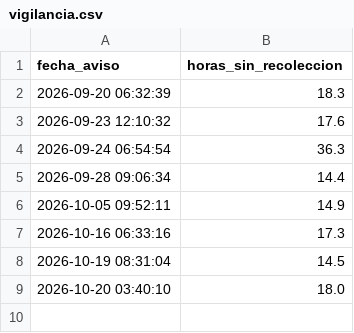
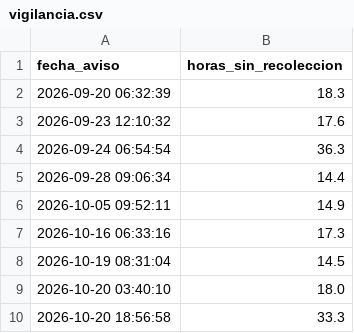
Before and after one commit to jlzmontenegro/contratacion-urgencia-manifiesta-valle, a CSV file: datos/vigilancia.csv, drawn as a sheet; the diff names each change by its address in the sheet, - before the commit and + after, or states it on an @@ line.

```diff
--- a/datos/vigilancia.csv
+++ b/datos/vigilancia.csv
+row 10: 2026-10-20 18:56:58 | 33.3
```
